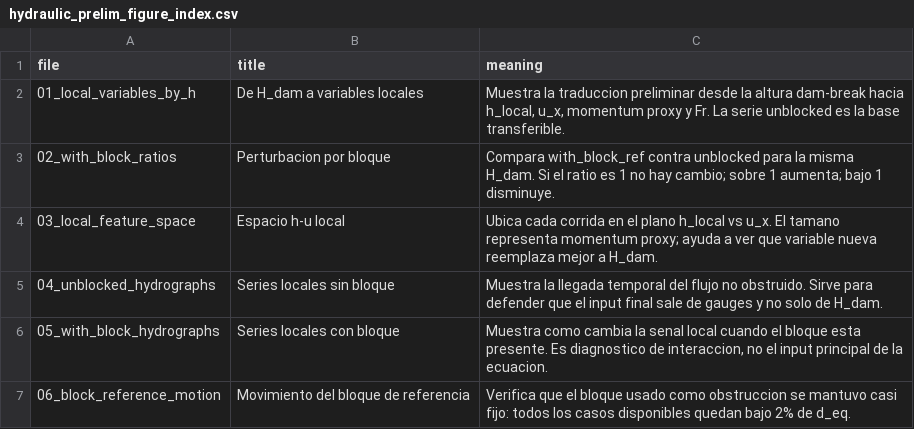
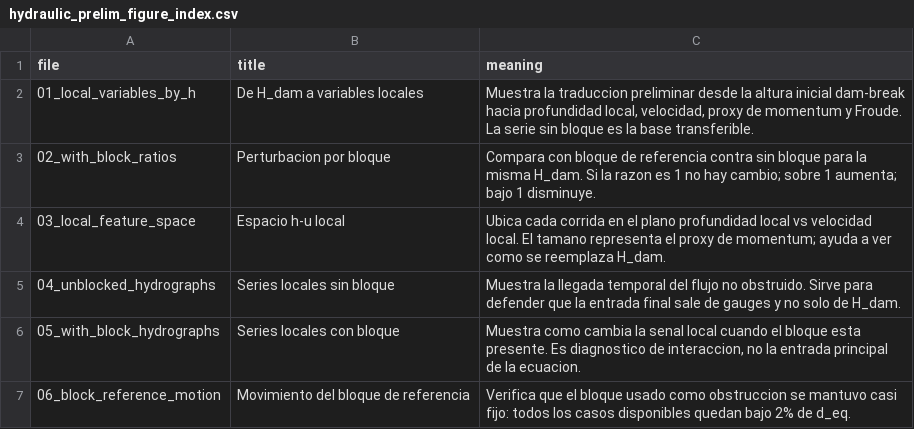
Before and after one commit to kcortes765/convergencia-dp, a CSV file: hidraulica-preliminar/data/hydraulic_prelim_figure_index.csv, drawn as a sheet.

Commit message:
Improve preliminary hydraulic labels

```diff
--- a/hidraulica-preliminar/data/hydraulic_prelim_figure_index.csv
+++ b/hidraulica-preliminar/data/hydraulic_prelim_figure_index.csv
@@ -1,7 +1,7 @@
 file,title,meaning
-01_local_variables_by_h,De H_dam a variables locales,"Muestra la traduccion preliminar desde la altura dam-break hacia h_local, u_x, momentum proxy y Fr. La serie unblocked es la base transferible."
-02_with_block_ratios,Perturbacion por bloque,Compara with_block_ref contra unblocked para la misma H_dam. Si el ratio es 1 no hay cambio; sobre 1 aumenta; bajo 1 disminuye.
-03_local_feature_space,Espacio h-u local,Ubica cada corrida en el plano h_local vs u_x. El tamano representa momentum proxy; ayuda a ver que variable nueva reemplaza mejor a H_dam.
-04_unblocked_hydrographs,Series locales sin bloque,Muestra la llegada temporal del flujo no obstruido. Sirve para defender que el input final sale de gauges y no solo de H_dam.
-05_with_block_hydrographs,Series locales con bloque,"Muestra como cambia la senal local cuando el bloque esta presente. Es diagnostico de interaccion, no el input principal de la ecuacion."
+01_local_variables_by_h,De H_dam a variables locales,"Muestra la traduccion preliminar desde la altura inicial dam-break hacia profundidad local, velocidad, proxy de momentum y Froude. La serie sin bloque es la base transferible."
+02_with_block_ratios,Perturbacion por bloque,Compara con bloque de referencia contra sin bloque para la misma H_dam. Si la razon es 1 no hay cambio; sobre 1 aumenta; bajo 1 disminuye.
+03_local_feature_space,Espacio h-u local,Ubica cada corrida en el plano profundidad local vs velocidad local. El tamano representa el proxy de momentum; ayuda a ver como se reemplaza H_dam.
+04_unblocked_hydrographs,Series locales sin bloque,Muestra la llegada temporal del flujo no obstruido. Sirve para defender que la entrada final sale de gauges y no solo de H_dam.
+05_with_block_hydrographs,Series locales con bloque,"Muestra como cambia la senal local cuando el bloque esta presente. Es diagnostico de interaccion, no la entrada principal de la ecuacion."
 06_block_reference_motion,Movimiento del bloque de referencia,Verifica que el bloque usado como obstruccion se mantuvo casi fijo: todos los casos disponibles quedan bajo 2% de d_eq.
```
Also changed, not shown: 13 other files.
